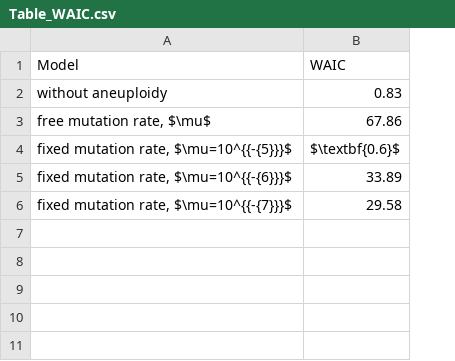
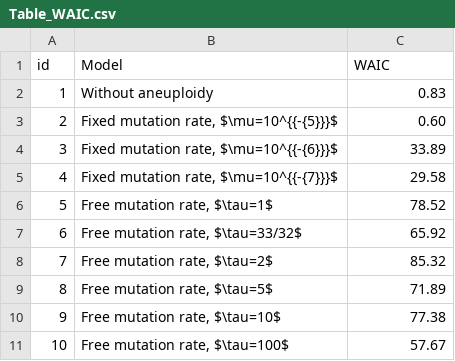
Before and after one commit to yoavram-lab/Heatrisomy, a CSV file: figures/Table_WAIC.csv, drawn as a sheet; removed rows and columns are numbered as before the commit, all else as after; the diff names each change by its address in the sheet, - before the commit and + after, or states it on an @@ line.

Commit message:
updated WAIC, tau WAIC

```diff
--- a/figures/Table_WAIC.csv
+++ b/figures/Table_WAIC.csv
+column A (id), row 2: 1; rows 4-5: 3 | 4
-B2 (Model): without aneuploidy
+B2 (Model): Without aneuploidy
-row 3: free mutation rate, $\mu$ | 67.86
-row 4: fixed mutation rate, $\mu=10^{{-{5}}}$ | $\textbf{0.6}$
+row 3: 2 | Fixed mutation rate, $\mu=10^{{-{5}}}$ | 0.60
-B4 (Model): fixed mutation rate, $\mu=10^{{-{6}}}$
+B4 (Model): Fixed mutation rate, $\mu=10^{{-{6}}}$
-B5 (Model): fixed mutation rate, $\mu=10^{{-{7}}}$
+B5 (Model): Fixed mutation rate, $\mu=10^{{-{7}}}$
+row 6: 5 | Free mutation rate, $\tau=1$ | 78.52
+row 7: 6 | Free mutation rate, $\tau=33/32$ | 65.92
+row 8: 7 | Free mutation rate, $\tau=2$ | 85.32
+row 9: 8 | Free mutation rate, $\tau=5$ | 71.89
+row 10: 9 | Free mutation rate, $\tau=10$ | 77.38
+row 11: 10 | Free mutation rate, $\tau=100$ | 57.67
```
Also changed, not shown: 2 other files.
